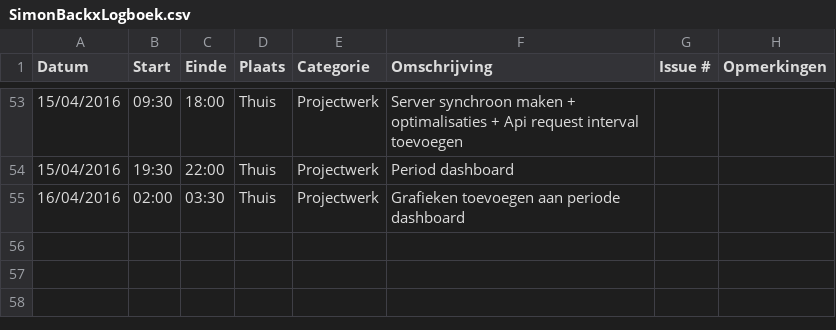
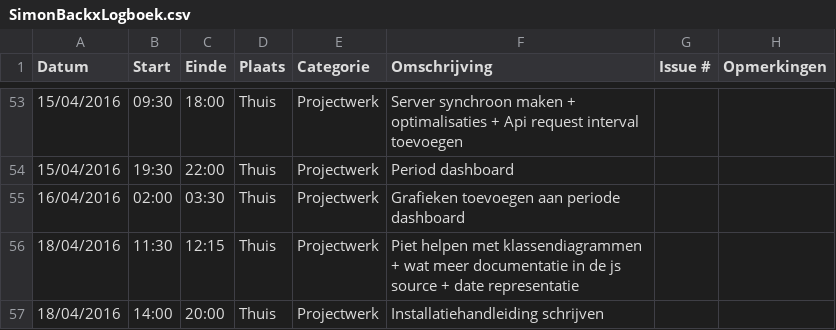
Before and after one commit to ghentlivinglab/Traffic-Travel-Time-Analyzer-1, a CSV file: SimonBackxLogboek.csv, drawn as a sheet; only a part is shown, gaps mark what is left out; the diff names each change by its address in the sheet, - before the commit and + after, or states it on an @@ line.

Commit message:
Update SimonBackxLogboek.csv

```diff
--- a/SimonBackxLogboek.csv
+++ b/SimonBackxLogboek.csv
+row 56: 18/04/2016 | 11:30 | 12:15 | Thuis | Projectwerk | Piet helpen met klassendiagrammen + wat meer documentatie in de js source + date representatie
+row 57: 18/04/2016 | 14:00 | 20:00 | Thuis | Projectwerk | Installatiehandleiding schrijven
```
